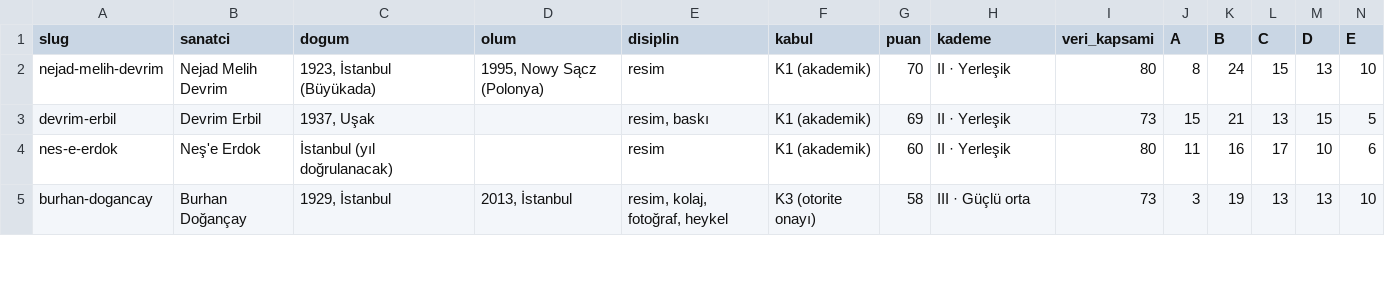
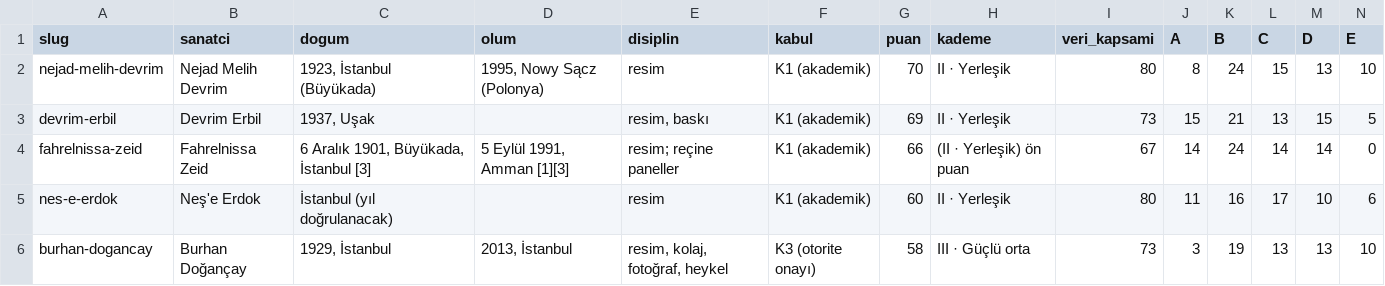
Before and after one commit to occiftci-ux/artvela-site, a CSV file: arastirma/sanatcilar.csv, drawn as a sheet; only a part is shown; rows hold the shown columns only; the diff names each change by its address in the sheet, - before the commit and + after, or states it on an @@ line.

```diff
--- a/arastirma/sanatcilar.csv
+++ b/arastirma/sanatcilar.csv
+row 4: fahrelnissa-zeid | Fahrelnissa Zeid | 6 Aralık 1901, Büyükada, İstanbul [3] | 5 Eylül 1991, Amman [1][3] | resim; reçine paneller | K1 (akademik) | 66 | (II · Yerleşik) ön puan | 67 | 14 | 24 | 14 | 14 | 0
```
Also changed, not shown: arastirma/kuyruk.csv, 4 other files.
